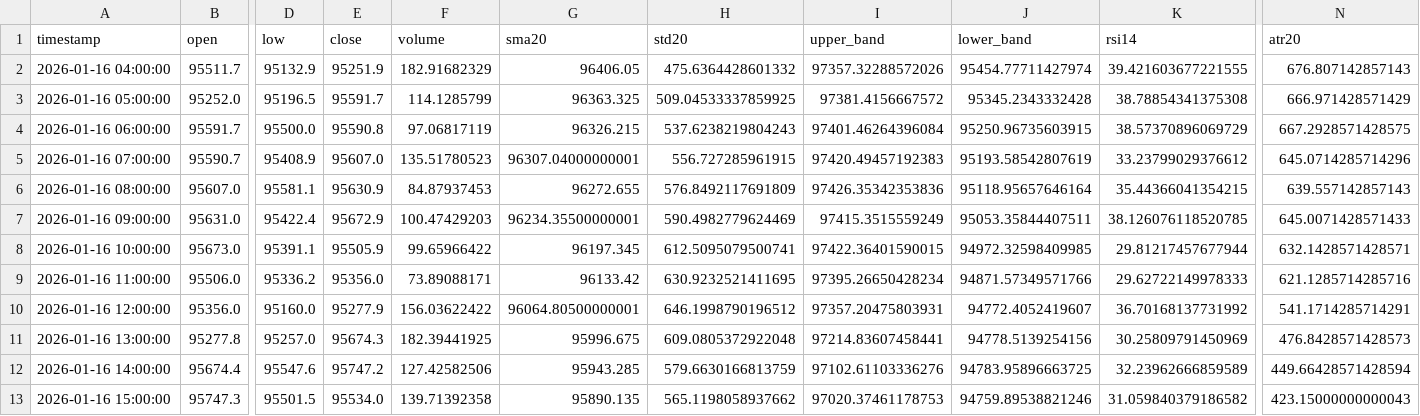
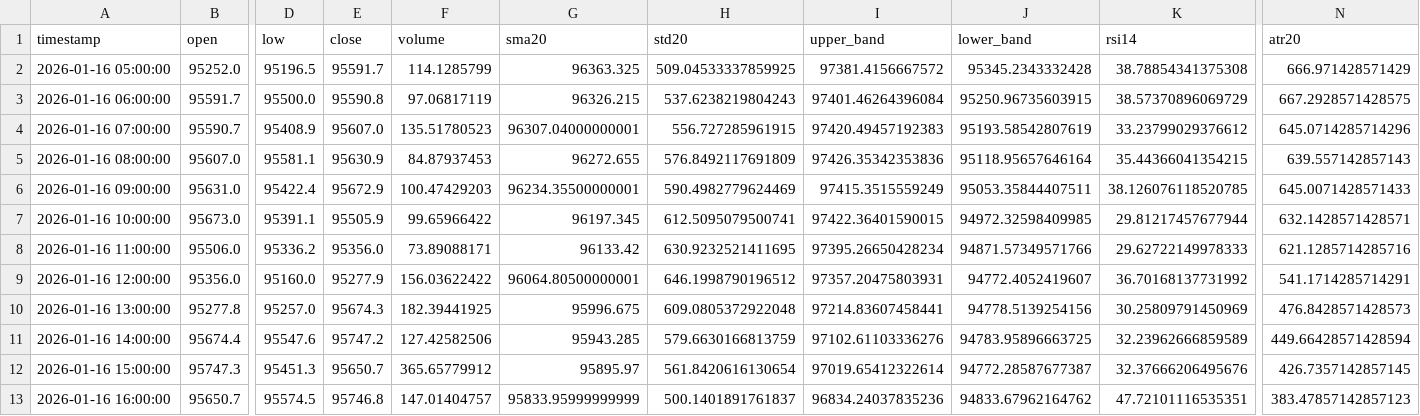
Before and after one commit to ha0zh/btc-db-v3, a CSV file: backtest_results/indicators.csv, drawn as a sheet; only a part is shown, gaps mark what is left out; removed rows and columns are numbered as before the commit, all else as after; rows hold the shown columns only; the diff names each change by its address in the sheet, - before the commit and + after, or states it on an @@ line.

```diff
--- a/backtest_results/indicators.csv
+++ b/backtest_results/indicators.csv
-row 2: 2026-01-16 04:00:00 | 95511.7 | 95132.9 | 95251.9 | 182.91682329 | 96406.05 | 475.6364428601332 | 97357.32288572026 | 95454.77711427974 | 39.421603677221555 | 676.807142857143
-D12 (low): 95501.5
+D12 (low): 95451.3
-E12 (close): 95534.0
+E12 (close): 95650.7
-F12 (volume): 139.71392358
+F12 (volume): 365.65779912
-G12 (sma20): 95890.135
+G12 (sma20): 95895.97
-H12 (std20): 565.1198058937662
+H12 (std20): 561.8420616130654
-I12 (upper_band): 97020.37461178753
+I12 (upper_band): 97019.65412322614
-J12 (lower_band): 94759.89538821246
+J12 (lower_band): 94772.28587677387
-K12 (rsi14): 31.059840379186582
+K12 (rsi14): 32.37666206495676
-N12 (atr20): 423.15000000000043
+N12 (atr20): 426.7357142857145
+row 13: 2026-01-16 16:00:00 | 95650.7 | 95574.5 | 95746.8 | 147.01404757 | 95833.95999999999 | 500.1401891761837 | 96834.24037835236 | 94833.67962164762 | 47.72101116535351 | 383.47857142857123
```
Also changed, not shown: backtest_results/conditions.csv, 3 other files.
